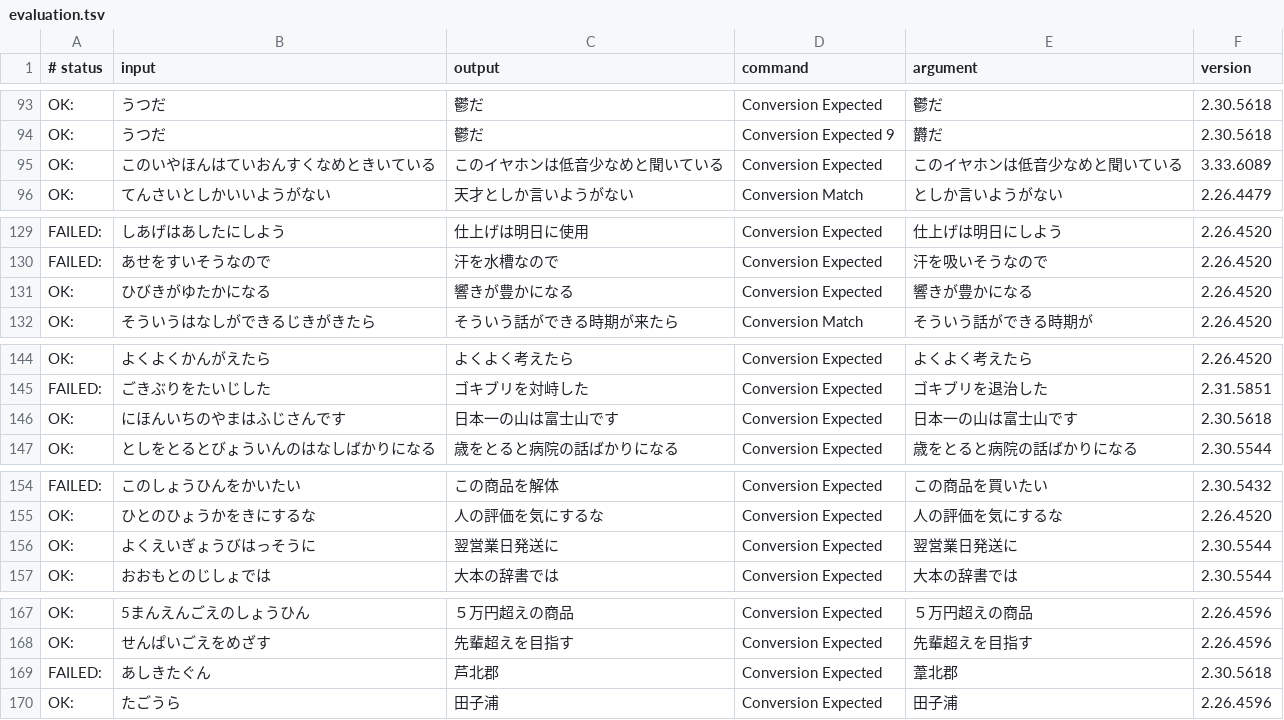
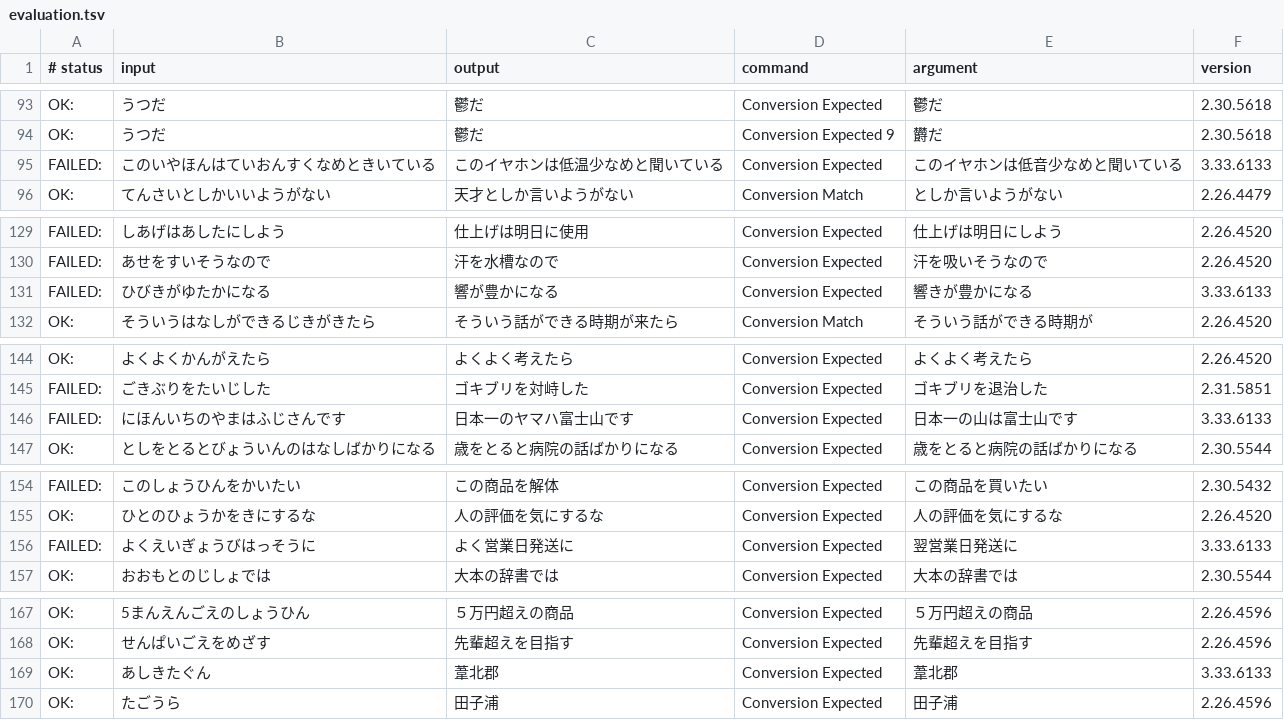
Before and after one commit to google/mozc, a TSV file: src/data/dictionary_oss/evaluation.tsv, drawn as a sheet; only a part is shown, gaps mark what is left out; the diff covers the shown part only.

Commit message:
Update OSS dictionary: 20260204, Q1 2026
OSS version:
dictionary	1289076

PiperOrigin-RevId: 892166339

```diff
--- a/src/data/dictionary_oss/evaluation.tsv
+++ b/src/data/dictionary_oss/evaluation.tsv
@@ -94,3 +94,3 @@ OK:	うつだ	鬱だ	Conversion Expected	鬱だ	2.30.5618
 OK:	うつだ	鬱だ	Conversion Expected 9	欝だ	2.30.5618
-OK:	このいやほんはていおんすくなめときいている	このイヤホンは低音少なめと聞いている	Conversion Expected	このイヤホンは低音少なめと聞いている	3.33.6089
+FAILED:	このいやほんはていおんすくなめときいている	このイヤホンは低温少なめと聞いている	Conversion Expected	このイヤホンは低音少なめと聞いている	3.33.6133
 OK:	てんさいとしかいいようがない	天才としか言いようがない	Conversion Match	としか言いようがない	2.26.4479
@@ -130,3 +130,3 @@ FAILED:	しあげはあしたにしよう	仕上げは明日に使用	Conversion
 FAILED:	あせをすいそうなので	汗を水槽なので	Conversion Expected	汗を吸いそうなので	2.26.4520
-OK:	ひびきがゆたかになる	響きが豊かになる	Conversion Expected	響きが豊かになる	2.26.4520
+FAILED:	ひびきがゆたかになる	響が豊かになる	Conversion Expected	響きが豊かになる	3.33.6133
 OK:	そういうはなしができるじきがきたら	そういう話ができる時期が来たら	Conversion Match	そういう話ができる時期が	2.26.4520
@@ -145,3 +145,3 @@ OK:	よくよくかんがえたら	よくよく考えたら	Conversion Expected
 FAILED:	ごきぶりをたいじした	ゴキブリを対峙した	Conversion Expected	ゴキブリを退治した	2.31.5851
-OK:	にほんいちのやまはふじさんです	日本一の山は富士山です	Conversion Expected	日本一の山は富士山です	2.30.5618
+FAILED:	にほんいちのやまはふじさんです	日本一のヤマハ富士山です	Conversion Expected	日本一の山は富士山です	3.33.6133
 OK:	としをとるとびょういんのはなしばかりになる	歳をとると病院の話ばかりになる	Conversion Expected	歳をとると病院の話ばかりになる	2.30.5544
@@ -155,3 +155,3 @@ FAILED:	このしょうひんをかいたい	この商品を解体	Conversion Ex
 OK:	ひとのひょうかをきにするな	人の評価を気にするな	Conversion Expected	人の評価を気にするな	2.26.4520
-OK:	よくえいぎょうびはっそうに	翌営業日発送に	Conversion Expected	翌営業日発送に	2.30.5544
+FAILED:	よくえいぎょうびはっそうに	よく営業日発送に	Conversion Expected	翌営業日発送に	3.33.6133
 OK:	おおもとのじしょでは	大本の辞書では	Conversion Expected	大本の辞書では	2.30.5544
@@ -168,3 +168,3 @@ OK:	5まんえんごえのしょうひん	５万円超えの商品	Conversion Ex
 OK:	せんぱいごえをめざす	先輩超えを目指す	Conversion Expected	先輩超えを目指す	2.26.4596
-FAILED:	あしきたぐん	芦北郡	Conversion Expected	葦北郡	2.30.5618
+OK:	あしきたぐん	葦北郡	Conversion Expected	葦北郡	3.33.6133
 OK:	たごうら	田子浦	Conversion Expected	田子浦	2.26.4596
```
Also changed, not shown: 17 edited cells elsewhere in this file, 13 other files.
